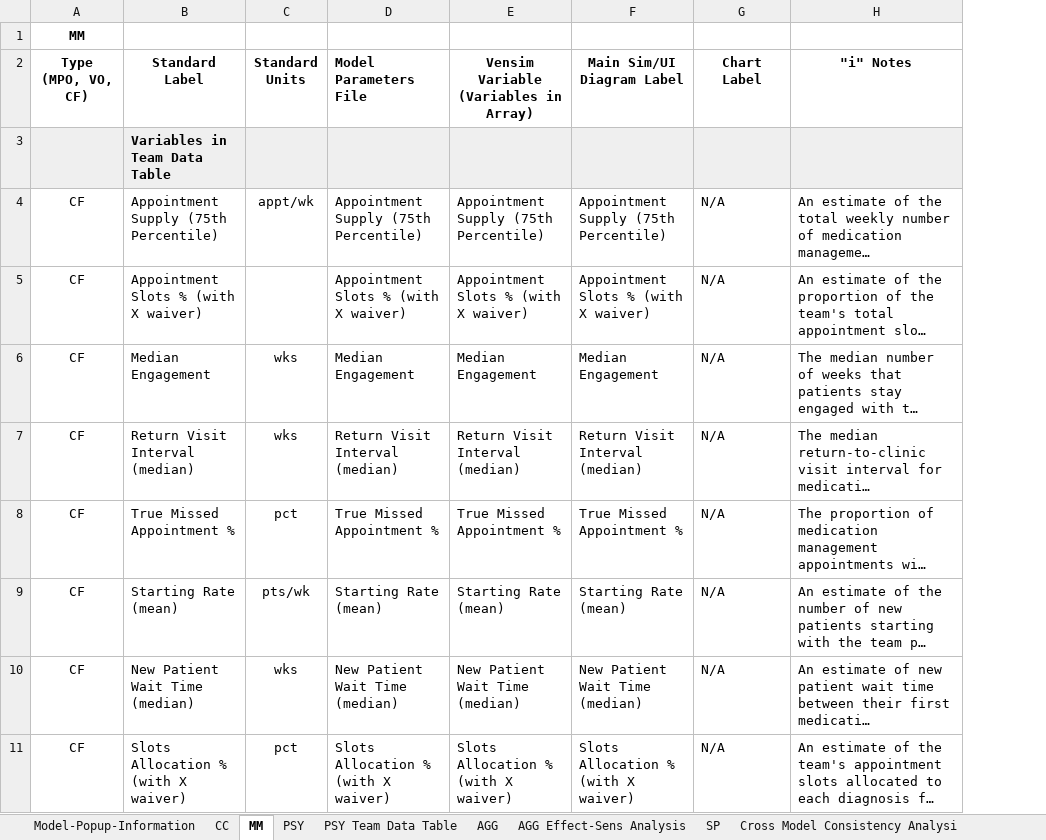
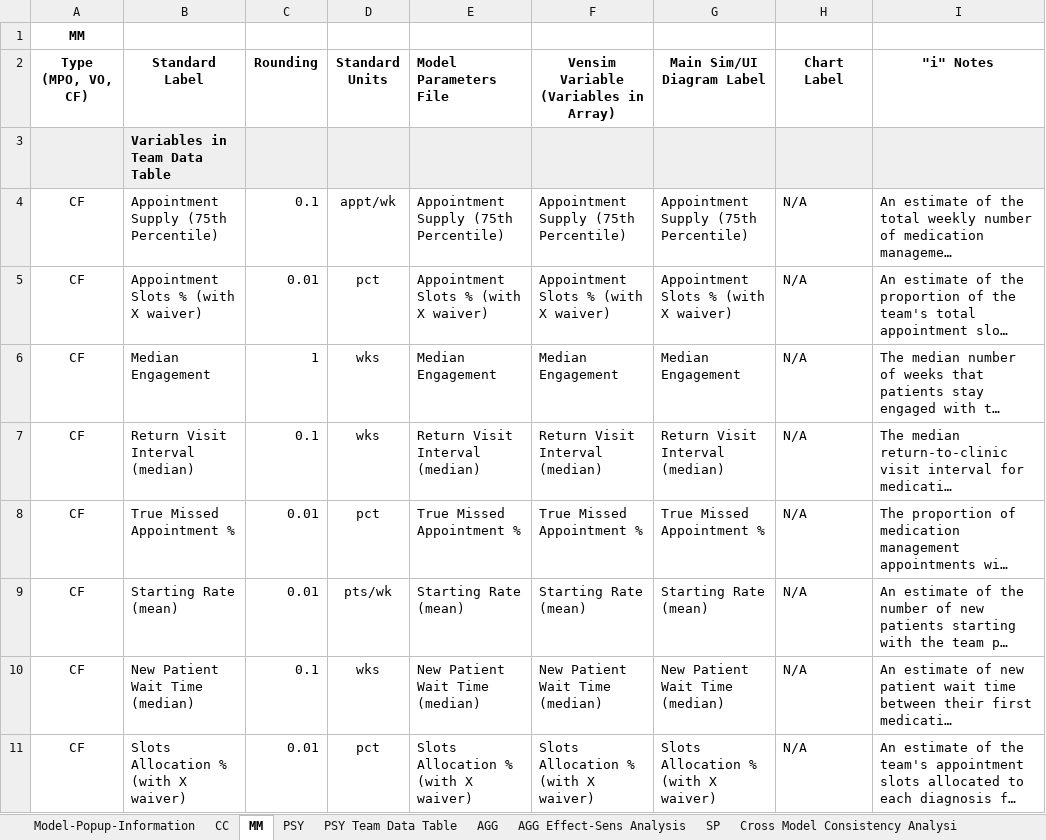
Before and after one commit to lzim/teampsd, an Excel workbook: resources/master_crosswalk/master_crosswalk_table_v12_27SEP18.xlsx, sheet MM, drawn as a sheet; only a part is shown; long unchanged cells end in …; values as stored, in another font and other column widths than the file's, no borders; charts and pictures not drawn; addresses are those after the commit; the diff names each change by its address in the sheet, - before the commit and + after, or states it on an @@ line.

Commit message:
Add files via upload
Added rounding column

```diff
--- a/resources/master_crosswalk/master_crosswalk_table_v12_27SEP18.xlsx (sheet MM)
+++ b/resources/master_crosswalk/master_crosswalk_table_v12_27SEP18.xlsx (sheet MM)
+column C (Rounding), rows 4-11: 0.1 | 0.01 | 1 | 0.1 | 0.01 | 0.01 | 0.1 | 0.01
-D5 (Standard Units): (empty)
+D5 (Standard Units): pct
```
Also changed, not shown: sheet AGG, sheet CC, sheet PSY, formulas that keep their value, charts or pictures.
